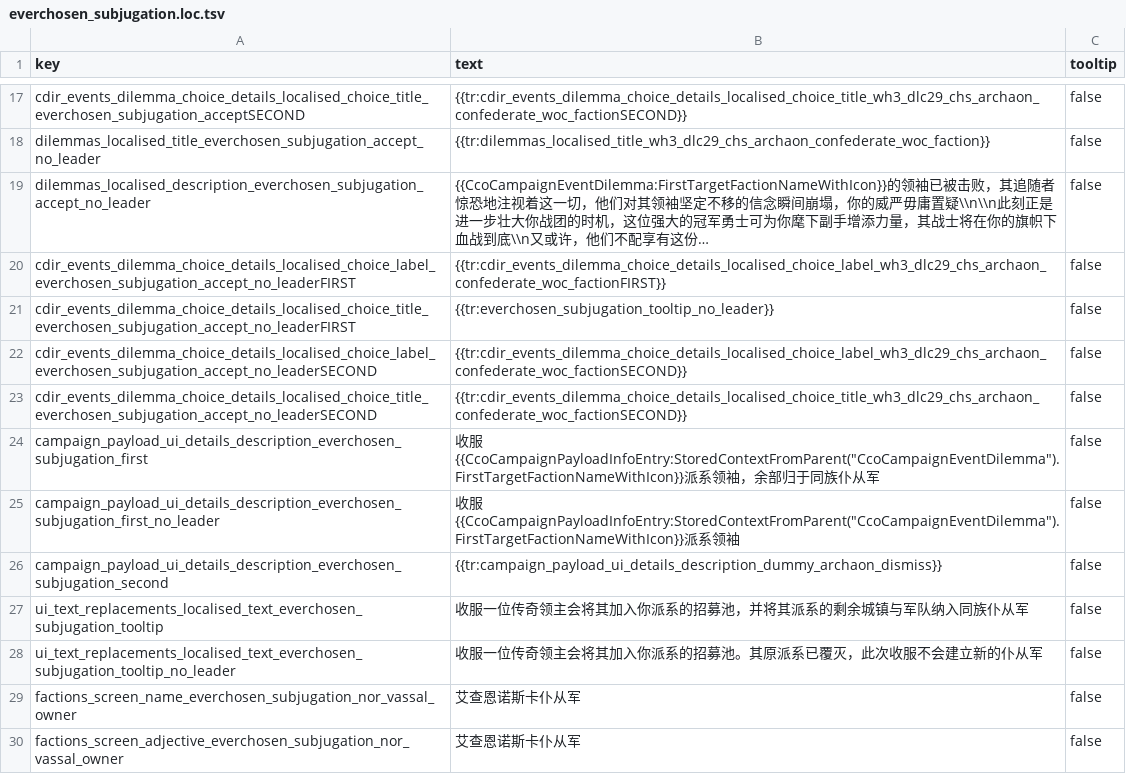
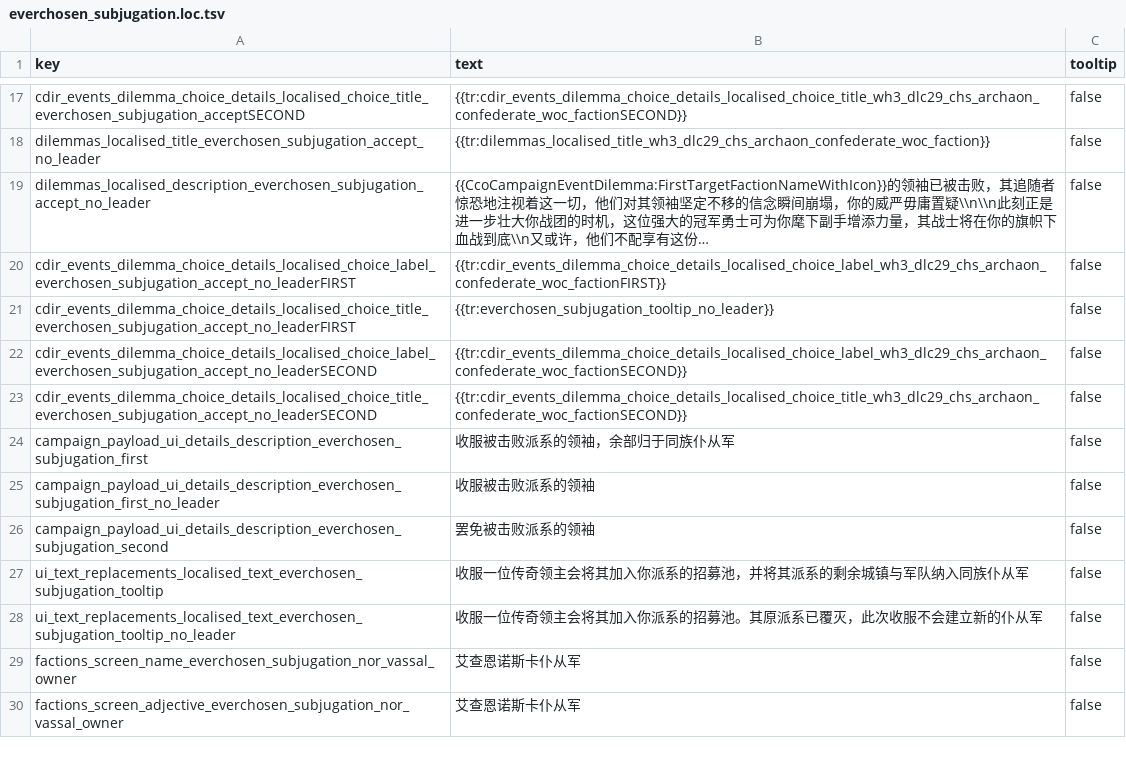
Before and after one commit to LittleJianCH/Everchosen, a TSV file: mods/archaon-everchosen/assets/text/db/everchosen_subjugation.loc.tsv, drawn as a sheet; only a part is shown, gaps mark what is left out; long unchanged cells end in ….

Commit message:
fix(localisation): remove unresolved subjugation payload expressions

```diff
--- a/mods/archaon-everchosen/assets/text/db/everchosen_subjugation.loc.tsv
+++ b/mods/archaon-everchosen/assets/text/db/everchosen_subjugation.loc.tsv
@@ -23,5 +23,5 @@ cdir_events_dilemma_choice_details_localised_choice_label_everchosen_subjugation
 cdir_events_dilemma_choice_details_localised_choice_title_everchosen_subjugation_accept_no_leaderSECOND	{{tr:cdir_events_dilemma_choice_details_localised_choice_title_wh3_dlc29_chs_archaon_confederate_woc_factionSECOND}}	false
-campaign_payload_ui_details_description_everchosen_subjugation_first	收服{{CcoCampaignPayloadInfoEntry:StoredContextFromParent("CcoCampaignEventDilemma").FirstTargetFactionNameWithIcon}}派系领袖，余部归于同族仆从军	false
-campaign_payload_ui_details_description_everchosen_subjugation_first_no_leader	收服{{CcoCampaignPayloadInfoEntry:StoredContextFromParent("CcoCampaignEventDilemma").FirstTargetFactionNameWithIcon}}派系领袖	false
-campaign_payload_ui_details_description_everchosen_subjugation_second	{{tr:campaign_payload_ui_details_description_dummy_archaon_dismiss}}	false
+campaign_payload_ui_details_description_everchosen_subjugation_first	收服被击败派系的领袖，余部归于同族仆从军	false
+campaign_payload_ui_details_description_everchosen_subjugation_first_no_leader	收服被击败派系的领袖	false
+campaign_payload_ui_details_description_everchosen_subjugation_second	罢免被击败派系的领袖	false
 ui_text_replacements_localised_text_everchosen_subjugation_tooltip	收服一位传奇领主会将其加入你派系的招募池，并将其派系的剩余城镇与军队纳入同族仆从军	false
```
